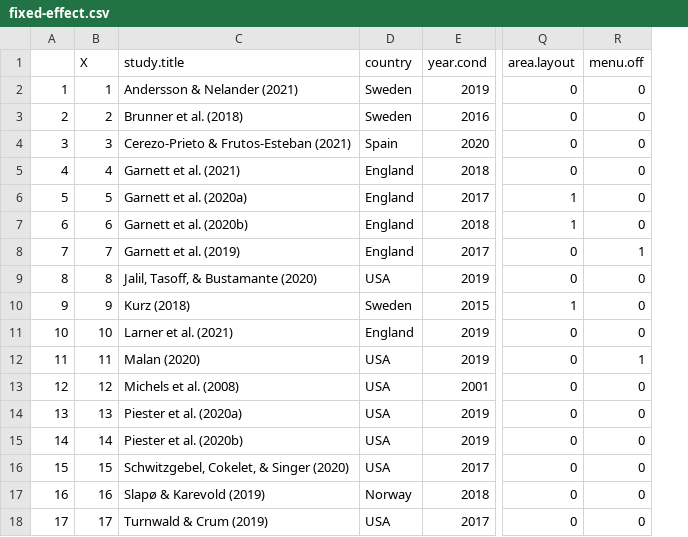
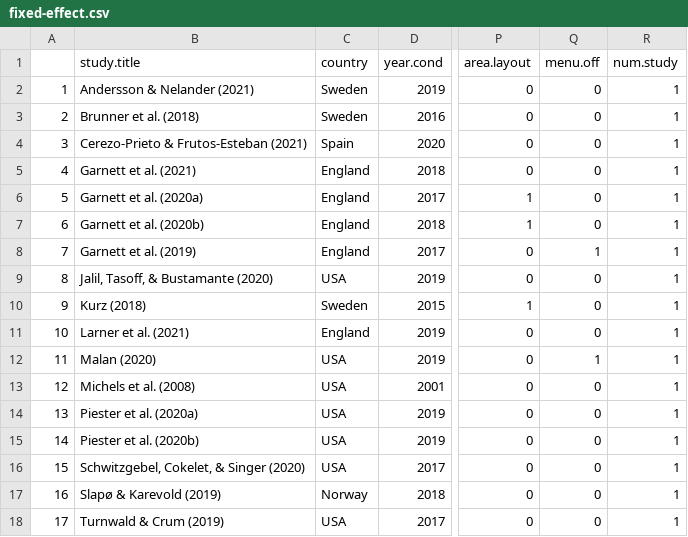
Before and after one commit to kenjinc/university-meat-reduction, a CSV file: data/fixed-effect.csv, drawn as a sheet; only a part is shown, gaps mark what is left out; removed rows and columns are numbered as before the commit, all else as after; the diff names each change by its address in the sheet, - before the commit and + after, or states it on an @@ line.

Commit message:
deleted csv file for our fixed effect model to correct changes made to the parent dataset and re-ran filter and write functions to make corresponding corrections

```diff
--- a/data/fixed-effect.csv
+++ b/data/fixed-effect.csv
-column B (X), rows 2-18: 1 | 2 | 3 | 4 | 5 | 6 | 7 | 8 | 9 | 10 | 11 | 12 | 13 | 14 | 15 | 16 | 17
+column R (num.study), rows 2-18: all 1
```
Also changed, not shown: 4 other files.
